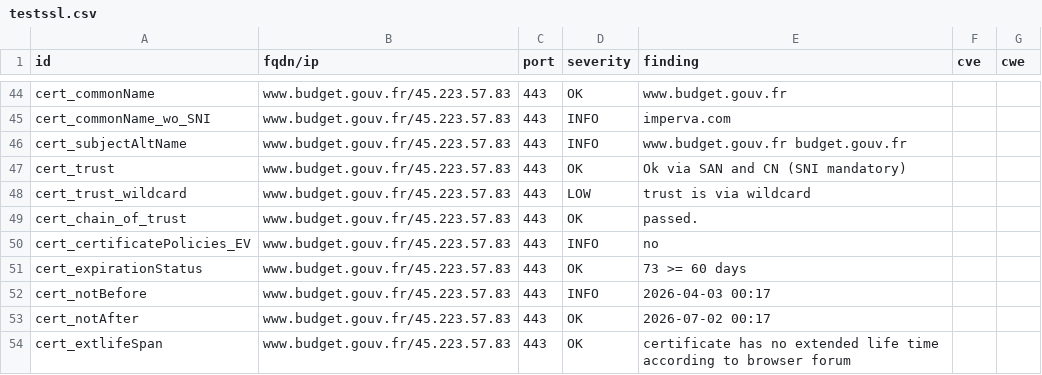
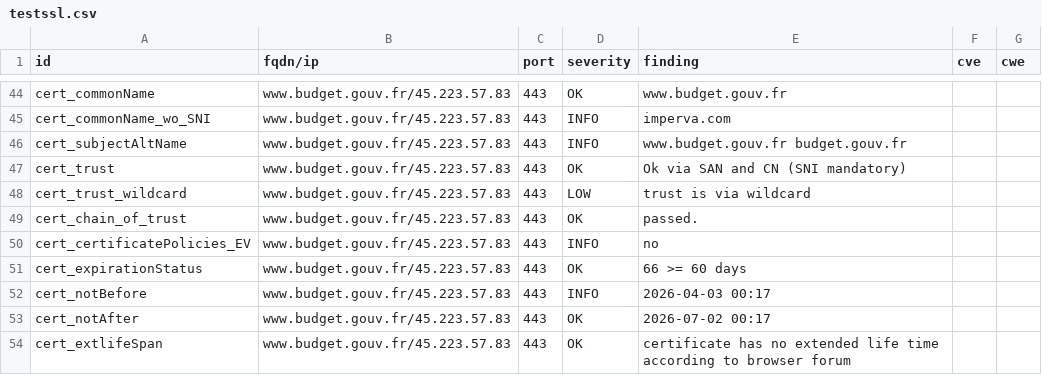
Before and after one commit to SIRCOM-BATN/dashlord, a CSV file: results/aHR0cHM6Ly93d3cuYnVkZ2V0LmdvdXYuZnI=/testssl.csv, drawn as a sheet; only a part is shown, gaps mark what is left out.

```diff
--- a/results/aHR0cHM6Ly93d3cuYnVkZ2V0LmdvdXYuZnI=/testssl.csv
+++ b/results/aHR0cHM6Ly93d3cuYnVkZ2V0LmdvdXYuZnI=/testssl.csv
@@ -50,3 +50,3 @@
 "cert_certificatePolicies_EV","www.budget.gouv.fr/45.223.57.83","443","INFO","no","",""
-"cert_expirationStatus","www.budget.gouv.fr/45.223.57.83","443","OK","73 >= 60 days","",""
+"cert_expirationStatus","www.budget.gouv.fr/45.223.57.83","443","OK","66 >= 60 days","",""
 "cert_notBefore","www.budget.gouv.fr/45.223.57.83","443","INFO","2026-04-03 00:17","",""
```
Also changed, not shown: 11 other files.
